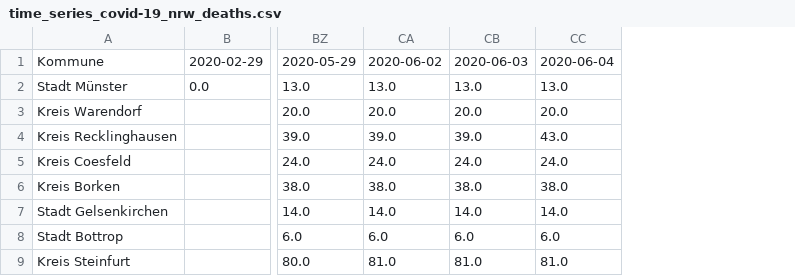
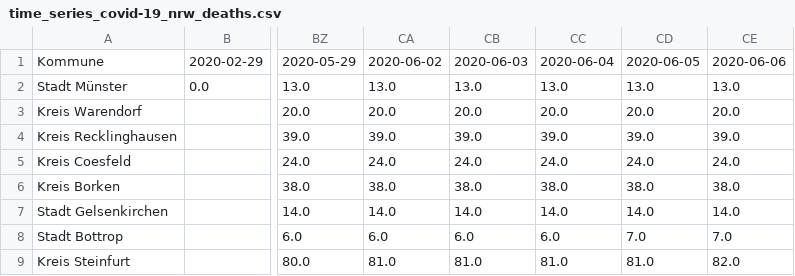
Before and after one commit to codeformuenster/COVID-19-NRW, a CSV file: data/time_series/time_series_covid-19_nrw_deaths.csv, drawn as a sheet; only a part is shown, gaps mark what is left out; the diff names each change by its address in the sheet, - before the commit and + after, or states it on an @@ line.

```diff
--- a/data/time_series/time_series_covid-19_nrw_deaths.csv
+++ b/data/time_series/time_series_covid-19_nrw_deaths.csv
+column CD, rows 1-9: 2020-06-05 | 13.0 | 20.0 | 39.0 | 24.0 | 38.0 | 14.0 | 7.0 | 81.0
+column CE, rows 1-9: 2020-06-06 | 13.0 | 20.0 | 39.0 | 24.0 | 38.0 | 14.0 | 7.0 | 82.0
-CC4: 43.0
+CC4: 39.0
```
Also changed, not shown: data/time_series/time_series_covid-19_nrw_confirmed.csv, data/time_series/time_series_covid-19_nrw_recovered.csv, 24 other files.
